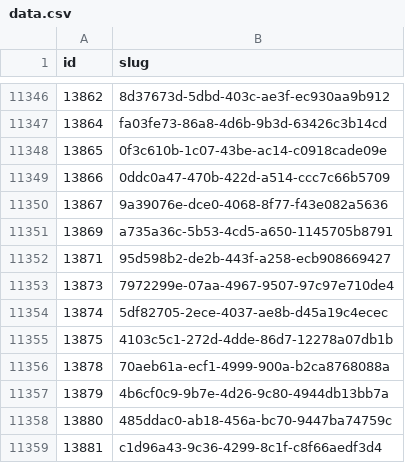
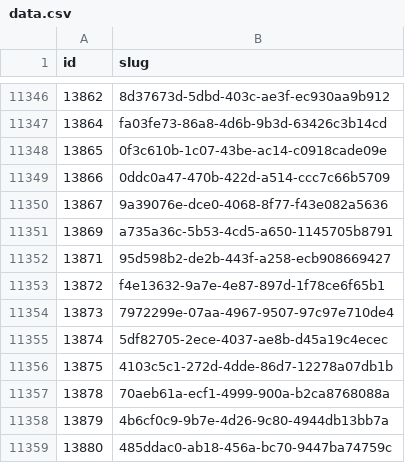
Before and after one commit to miffycs/azuki-elementals-image-fetch, a CSV file: data.csv, drawn as a sheet; only a part is shown, gaps mark what is left out; the shorter side is filled out with more unchanged rows.

```diff
--- a/data.csv
+++ b/data.csv
@@ -11352,2 +11352,3 @@ id,slug
 13871,95d598b2-de2b-443f-a258-ecb908669427
+13872,f4e13632-9a7e-4e87-897d-1f78ce6f65b1
 13873,7972299e-07aa-4967-9507-97c97e710de4
```
Also changed, not shown: 2 other files.
